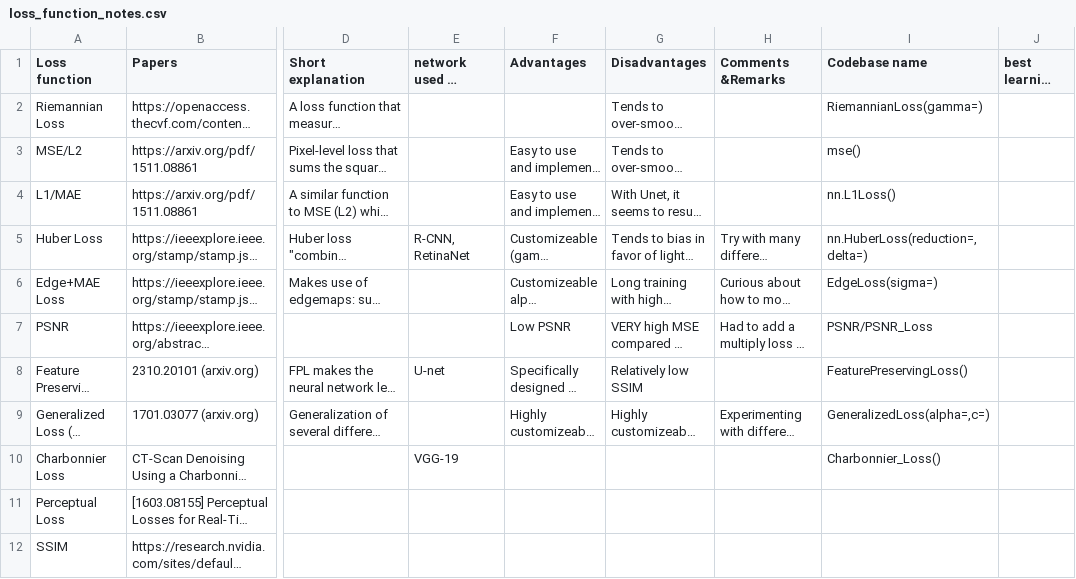
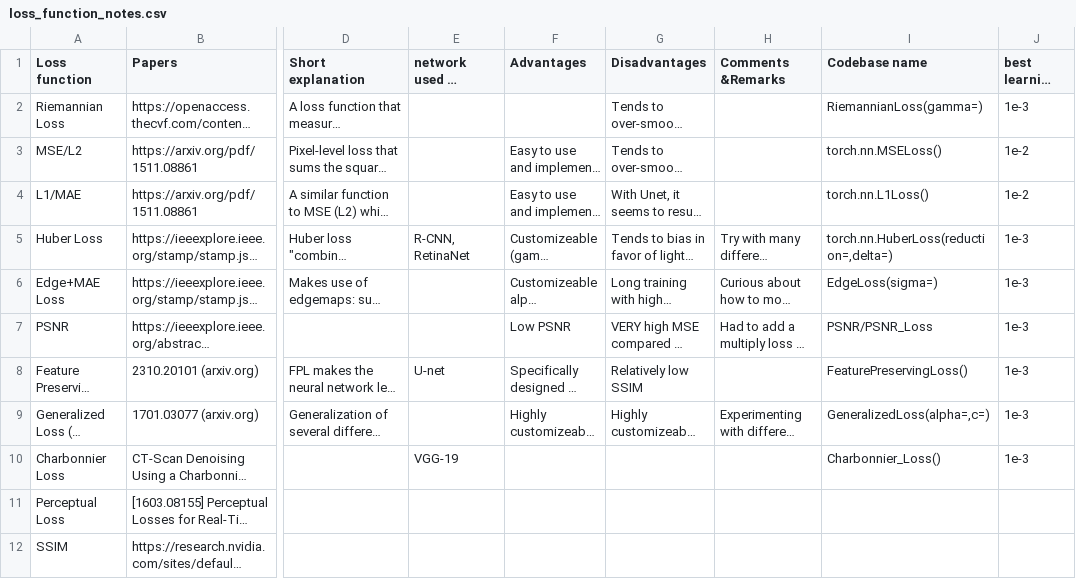
Before and after one commit to BojunLi03/denoising_project, a CSV file: loss_function_notes.csv, drawn as a sheet; only a part is shown, gaps mark what is left out; long unchanged cells end in …; the diff names each change by its address in the sheet, - before the commit and + after, or states it on an @@ line.

Commit message:
Adding best learning rates

```diff
--- a/loss_function_notes.csv
+++ b/loss_function_notes.csv
-J2 (best learning rate): (empty)
+J2 (best learning rate): 1e-3
-I3 (Codebase name): mse()
+I3 (Codebase name): torch.nn.MSELoss()
-J3:J4 (best learning rate): (empty)
+J3:J4 (best learning rate): 1e-2
-I4 (Codebase name): nn.L1Loss()
+I4 (Codebase name): torch.nn.L1Loss()
-I5 (Codebase name): nn.HuberLoss(reduction=,delta=)
+I5 (Codebase name): torch.nn.HuberLoss(reduction=,delta=)
-J5:J10 (best learning rate): (empty)
+J5:J10 (best learning rate): 1e-3
```
